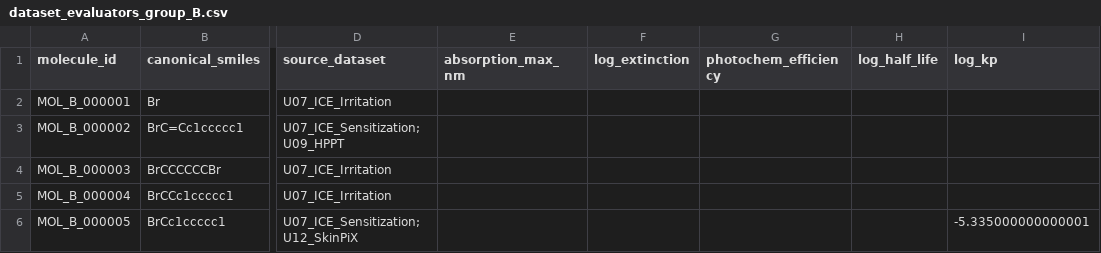
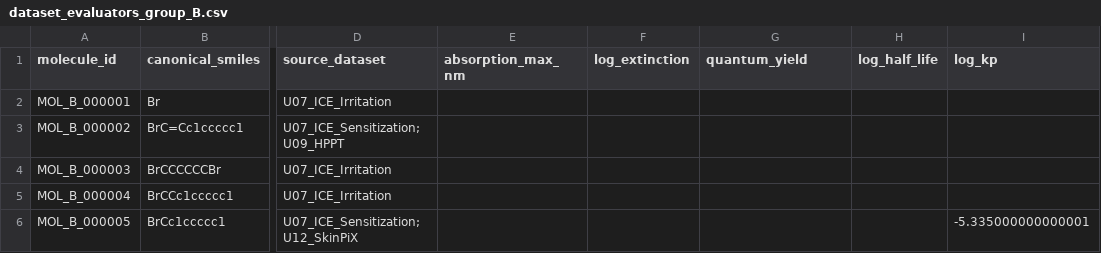
Before and after one commit to suharevalexey/Case, a CSV file: data/processed/dataset_evaluators_group_B.csv, drawn as a sheet; only a part is shown, gaps mark what is left out; the diff names each change by its address in the sheet, - before the commit and + after, or states it on an @@ line.

Commit message:
refactor: rename property photochem_efficiency to quantum_yield across datasets, models, evaluators and notebooks

```diff
--- a/data/processed/dataset_evaluators_group_B.csv
+++ b/data/processed/dataset_evaluators_group_B.csv
-G1: photochem_efficiency
+G1: quantum_yield
```
Also changed, not shown: results/evaluators_performance_report.csv, 14 other files.
